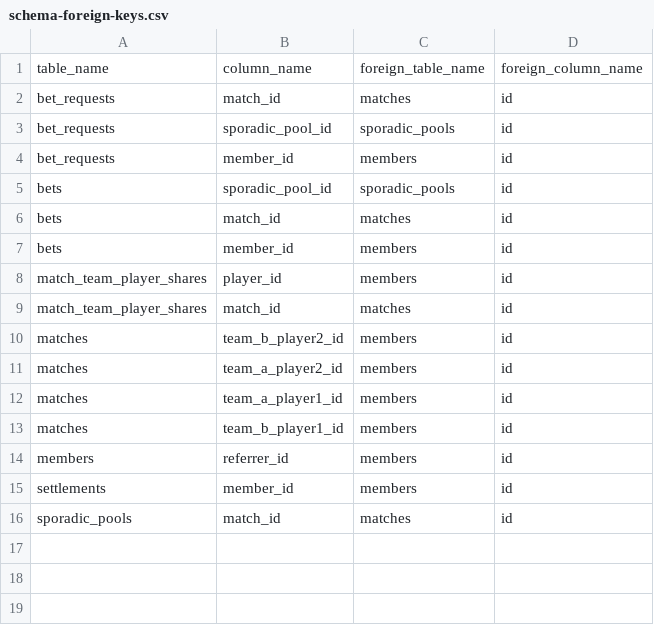
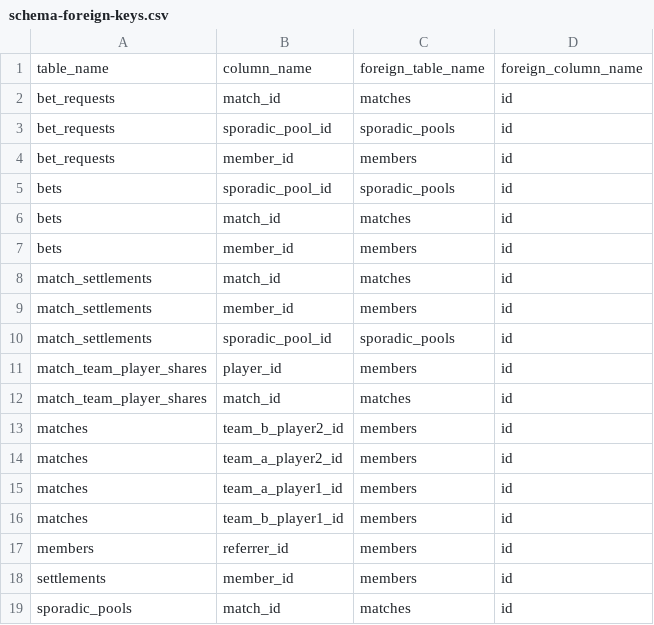
Before and after one commit to vlindev/p2-sportsbet, a CSV file: memory/schema/schema-foreign-keys.csv, drawn as a sheet.

```diff
--- a/memory/schema/schema-foreign-keys.csv
+++ b/memory/schema/schema-foreign-keys.csv
@@ -7,2 +7,5 @@ bets,match_id,matches,id
 bets,member_id,members,id
+match_settlements,match_id,matches,id
+match_settlements,member_id,members,id
+match_settlements,sporadic_pool_id,sporadic_pools,id
 match_team_player_shares,player_id,members,id
```
Also changed, not shown: memory/schema/schema-check-constraints.csv, memory/schema/schema-columns.csv, 12 other files.
